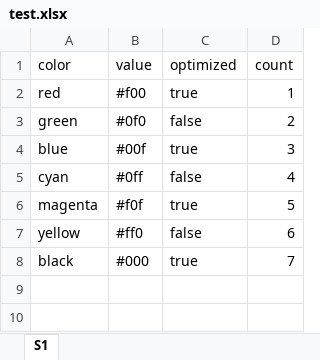
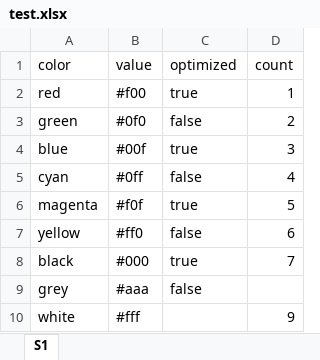
Before and after one commit to dihedron/cq-source-file, an Excel workbook: _test/test.xlsx, sheet S1, drawn as a sheet; values as stored, in another font and other column widths than the file's, no borders; the diff names each change by its address in the sheet, - before the commit and + after, or states it on an @@ line.

```diff
--- a/_test/test.xlsx (sheet S1)
+++ b/_test/test.xlsx (sheet S1)
+row 9: grey | #aaa | false
+row 10: white | #fff |  | 9
```
Also changed, not shown: 3 other files.
